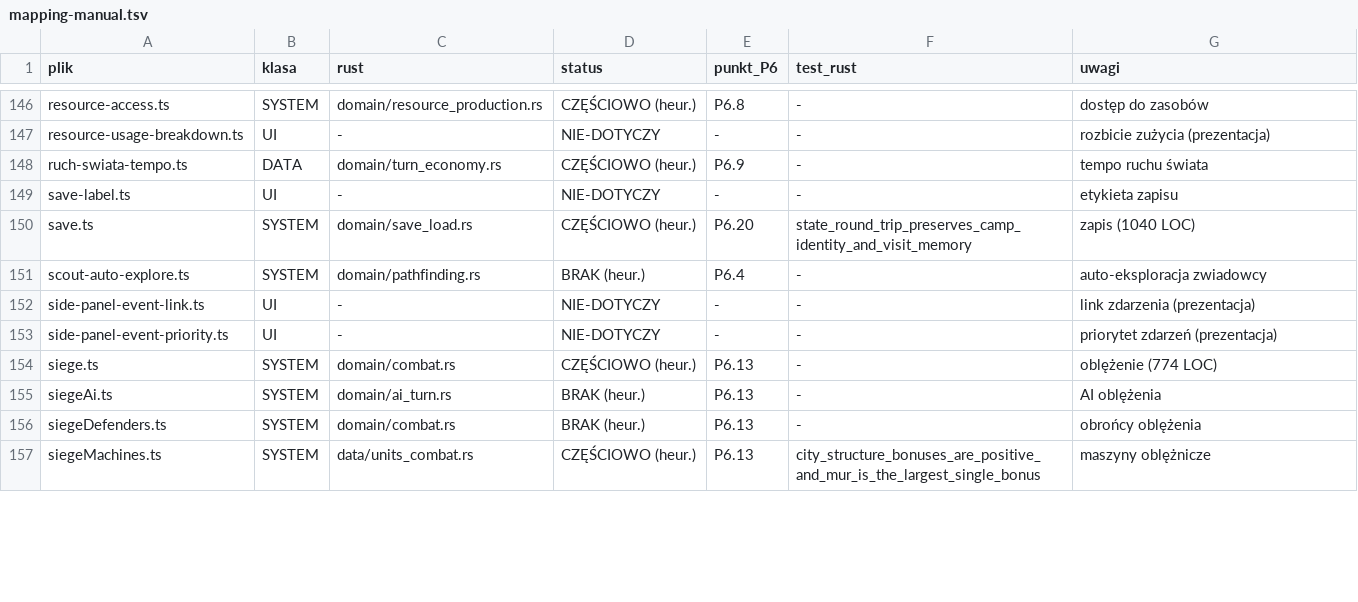
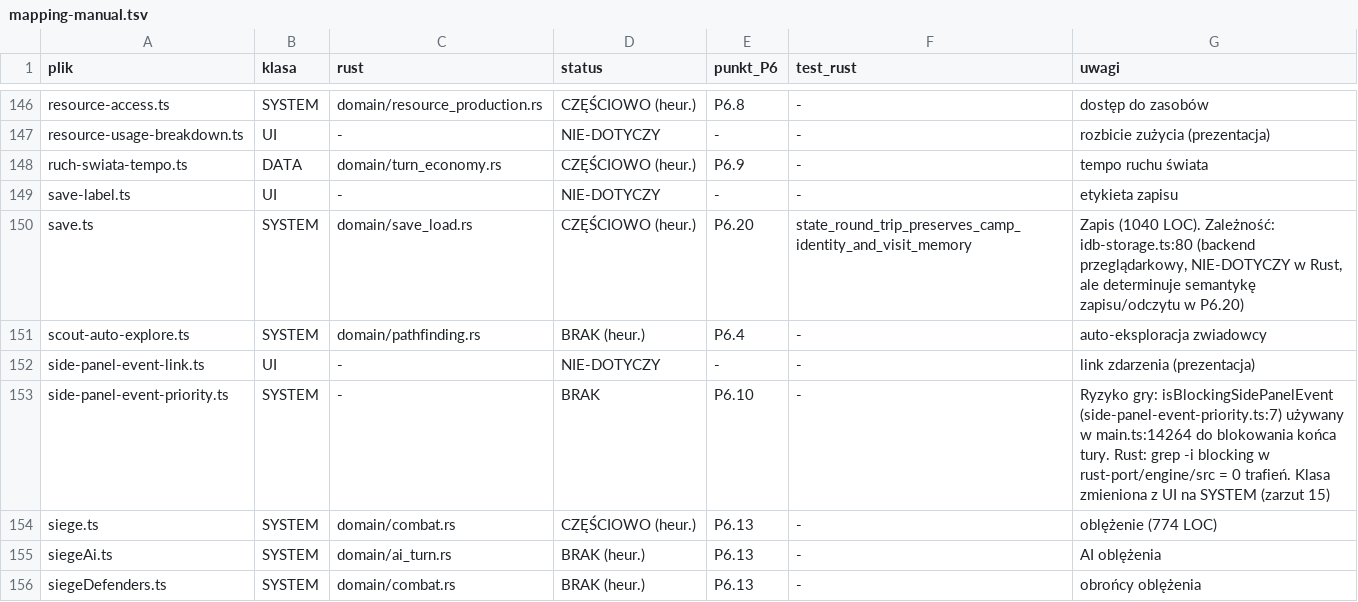
Before and after one commit to maciejsieracki/The-Game, a TSV file: dyspozycje/autobot/runs/R-RUSTPORT-P6-0-GAP-ANALYSIS-Q1/mapping-manual.tsv, drawn as a sheet; only a part is shown, gaps mark what is left out; the shorter side is filled out with more unchanged rows; the diff covers the shown part only.

```diff
--- a/dyspozycje/autobot/runs/R-RUSTPORT-P6-0-GAP-ANALYSIS-Q1/mapping-manual.tsv
+++ b/dyspozycje/autobot/runs/R-RUSTPORT-P6-0-GAP-ANALYSIS-Q1/mapping-manual.tsv
@@ -149,6 +149,6 @@ ruch-swiata-tempo.ts	DATA	domain/turn_economy.rs	CZĘŚCIOWO (heur.)	P6.9	-	temp
 save-label.ts	UI	-	NIE-DOTYCZY	-	-	etykieta zapisu
-save.ts	SYSTEM	domain/save_load.rs	CZĘŚCIOWO (heur.)	P6.20	state_round_trip_preserves_camp_identity_and_visit_memory	zapis (1040 LOC)
+save.ts	SYSTEM	domain/save_load.rs	CZĘŚCIOWO (heur.)	P6.20	state_round_trip_preserves_camp_identity_and_visit_memory	Zapis (1040 LOC). Zależność: idb-storage.ts:80 (backend przeglądarkowy, NIE-DOTYCZY w Rust, ale determinuje semantykę zapisu/odczytu w P6.20)
 scout-auto-explore.ts	SYSTEM	domain/pathfinding.rs	BRAK (heur.)	P6.4	-	auto-eksploracja zwiadowcy
 side-panel-event-link.ts	UI	-	NIE-DOTYCZY	-	-	link zdarzenia (prezentacja)
-side-panel-event-priority.ts	UI	-	NIE-DOTYCZY	-	-	priorytet zdarzeń (prezentacja)
+side-panel-event-priority.ts	SYSTEM	-	BRAK	P6.10	-	Ryzyko gry: isBlockingSidePanelEvent (side-panel-event-priority.ts:7) używany w main.ts:14264 do blokowania końca tury. Rust: grep -i blocking w rust-port/engine/src = 0 trafień. Klasa zmieniona z UI na SYSTEM (zarzut 15)
 siege.ts	SYSTEM	domain/combat.rs	CZĘŚCIOWO (heur.)	P6.13	-	oblężenie (774 LOC)
```
Also changed, not shown: 43 edited cells elsewhere in this file, 14 other files.
